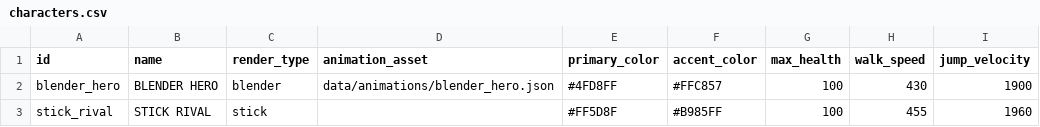
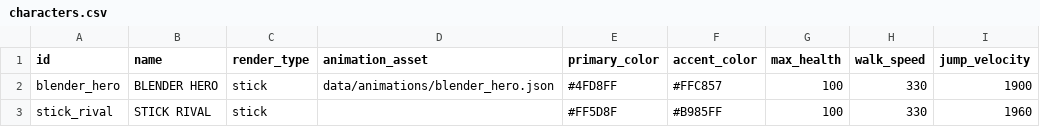
Before and after one commit to Takepath/FightingGame2D, a CSV file: FightingGame2D/public/data/characters.csv, drawn as a sheet.

Commit message:
Update characters.csv

```diff
--- a/FightingGame2D/public/data/characters.csv
+++ b/FightingGame2D/public/data/characters.csv
@@ -1,3 +1,3 @@
 id,name,render_type,animation_asset,primary_color,accent_color,max_health,walk_speed,jump_velocity
-blender_hero,BLENDER HERO,blender,data/animations/blender_hero.json,#4FD8FF,#FFC857,100,430,1900
-stick_rival,STICK RIVAL,stick,,#FF5D8F,#B985FF,100,455,1960
+blender_hero,BLENDER HERO,stick,data/animations/blender_hero.json,#4FD8FF,#FFC857,100,330,1900
+stick_rival,STICK RIVAL,stick,,#FF5D8F,#B985FF,100,330,1960
```
